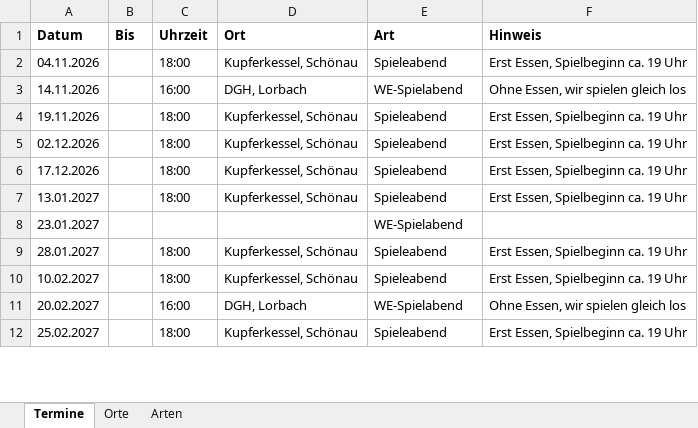
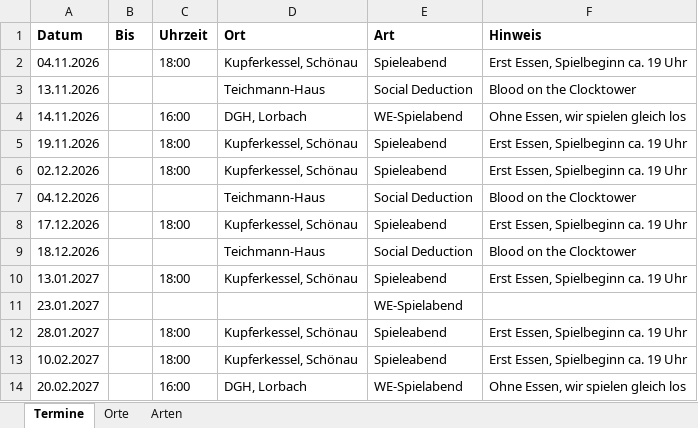
Before and after one commit to BoardgamesBadMuenstereifel/Website_Boardgames_BadMuenstereifel, an Excel workbook: daten/termine.xlsx, sheet Termine, drawn as a sheet; only a part is shown; the shorter side is filled out with more unchanged rows; values as stored, in another font and other column widths than the file's, no borders; the diff names each change by its address in the sheet, - before the commit and + after, or states it on an @@ line.

```diff
--- a/daten/termine.xlsx (sheet Termine)
+++ b/daten/termine.xlsx (sheet Termine)
+row 3: 13.11.2026 |  |  | Teichmann-Haus | Social Deduction | Blood on the Clocktower
+row 7: 04.12.2026 |  |  | Teichmann-Haus | Social Deduction | Blood on the Clocktower
+row 9: 18.12.2026 |  |  | Teichmann-Haus | Social Deduction | Blood on the Clocktower
```
Also changed, not shown: sheet Orte, sheet Arten, 3 other files.
